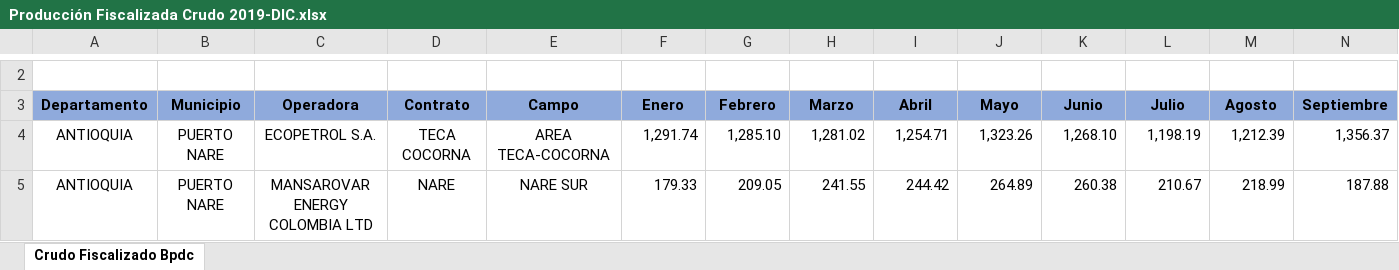
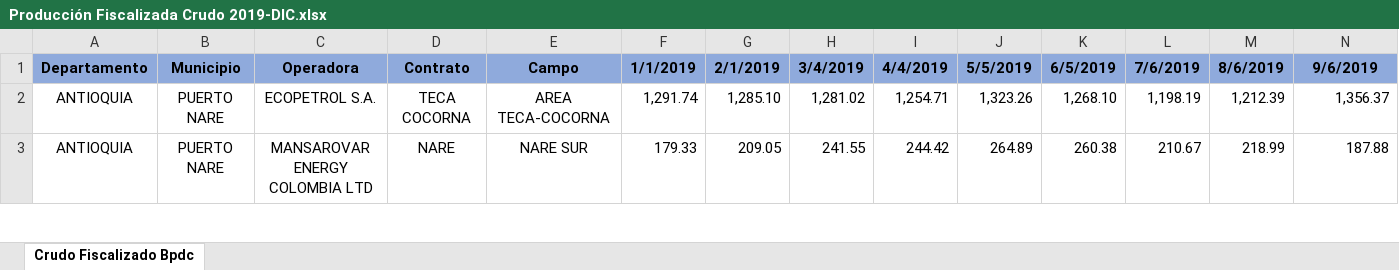
Before and after one commit to danielsantiago1002/Prueba-datos-ANH-Hackaton-SPE, an Excel workbook: Producción Fiscalizada Crudo 2019-DIC.xlsx, sheet Crudo Fiscalizado Bpdc, drawn as a sheet; only a part is shown, gaps mark what is left out; values as stored, in another font and other column widths than the file's, no borders; charts and pictures not drawn; removed rows and columns are numbered as before the commit, all else as after; rows hold the shown columns only; the diff covers the shown part only; the diff names each change by its address in the sheet, - before the commit and + after, or states it on an @@ line.

```diff
--- a/Producción Fiscalizada Crudo 2019-DIC.xlsx (sheet Crudo Fiscalizado Bpdc)
+++ b/Producción Fiscalizada Crudo 2019-DIC.xlsx (sheet Crudo Fiscalizado Bpdc)
-row 1: (empty)
+row 1: Departamento | Municipio | Operadora | Contrato | Campo | 1/1/2019 | 2/1/2019 | 3/4/2019 | 4/4/2019 | 5/5/2019 | 6/5/2019 | 7/6/2019 | 8/6/2019 | 9/6/2019
-A1:N1 fill: none
+A1:N1 fill: #8FAADC
-row 3: Departamento | Municipio | Operadora | Contrato | Campo | Enero | Febrero | Marzo | Abril | Mayo | Junio | Julio | Agosto | Septiembre
```
Also changed, not shown: 3 removed rows and cell formats elsewhere in this sheet, charts or pictures, Produccion-fiscalizada-crudo-2017.xlsx, Producción Fiscalizada Crudo 2015.xlsx, 5 other files.
